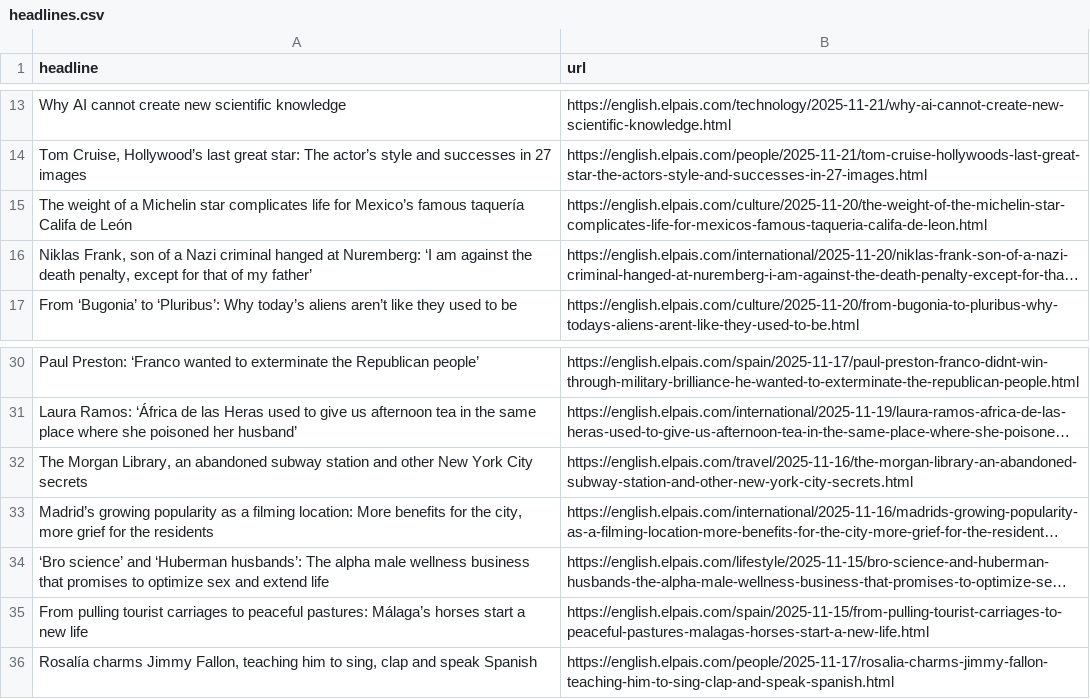
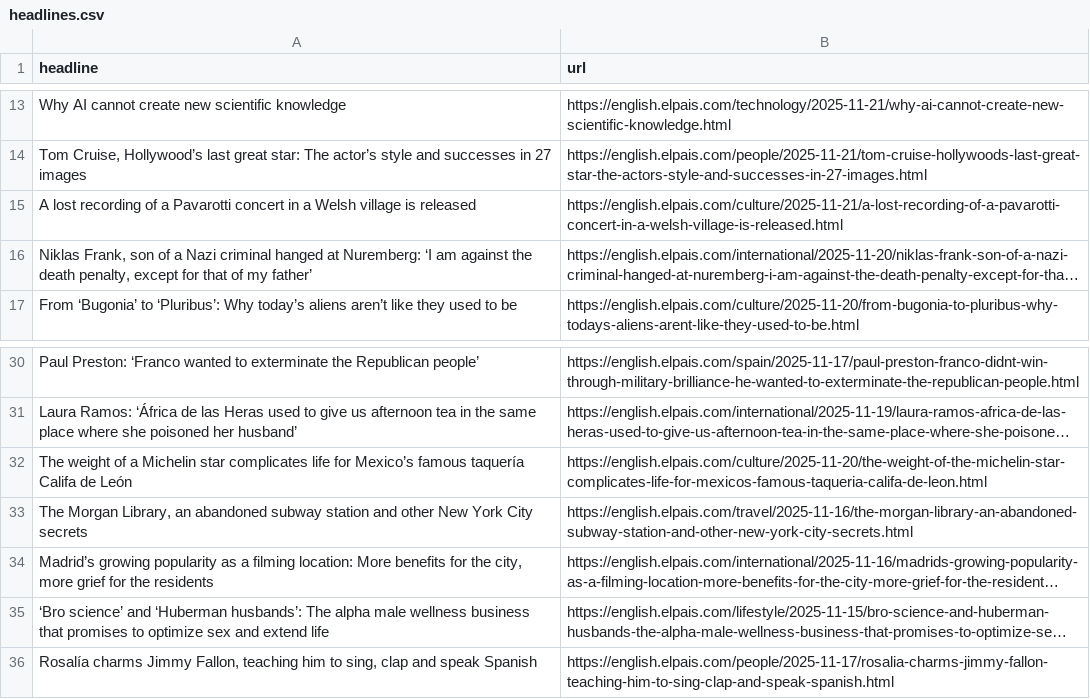
Before and after one commit to jam9501/el-pais-autoscraper, a CSV file: headlines.csv, drawn as a sheet; only a part is shown, gaps mark what is left out; long unchanged cells end in …; removed rows and columns are numbered as before the commit, all else as after; the diff names each change by its address in the sheet, - before the commit and + after, or states it on an @@ line.

```diff
--- a/headlines.csv
+++ b/headlines.csv
+row 15: A lost recording of a Pavarotti concert in a Welsh village is released | https://english.elpais.com/culture/2025-11-21/a-lost-recording-of-a-pavarotti-concert-in-a-welsh-village-is-released.html
@@ row 15 moved to row 32: The weight of a Michelin star complicate… @@
-row 35: From pulling tourist carriages to peaceful pastures: Málaga’s horses start a new life | https://english.elpais.com/spain/2025-11-15/from-pulling-tourist-carriages-to-peaceful-pastures-malagas-horses-start-a-new-life.html
```
